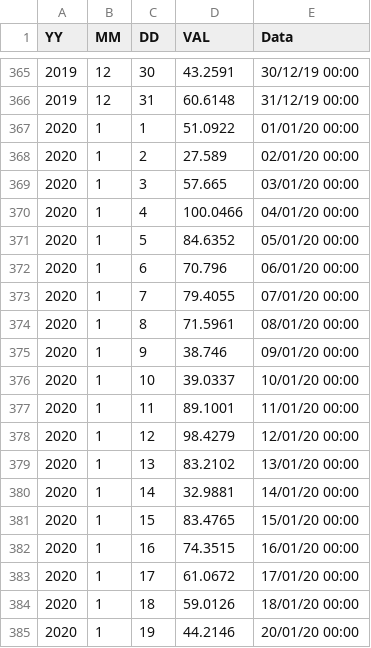
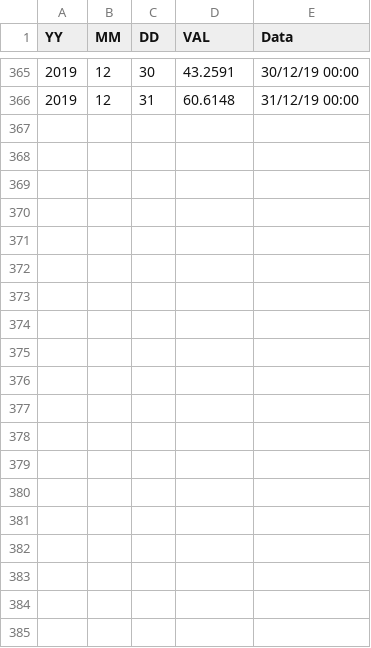
Before and after one commit to claudiocarnevale/prova_dati, a CSV file: IT2232A_NO2_mean24.csv, drawn as a sheet; only a part is shown, gaps mark what is left out; the diff covers the shown part only.

Commit message:
Update IT2232A_NO2_mean24.csv

```diff
--- a/IT2232A_NO2_mean24.csv
+++ b/IT2232A_NO2_mean24.csv
@@ -366,20 +366 @@ YY,MM,DD,VAL,Data
 2019,12,31,60.6148,31/12/19 00:00
-2020,1,1,51.0922,01/01/20 00:00
-2020,1,2,27.589,02/01/20 00:00
-2020,1,3,57.665,03/01/20 00:00
-2020,1,4,100.0466,04/01/20 00:00
-2020,1,5,84.6352,05/01/20 00:00
-2020,1,6,70.796,06/01/20 00:00
-2020,1,7,79.4055,07/01/20 00:00
-2020,1,8,71.5961,08/01/20 00:00
-2020,1,9,38.746,09/01/20 00:00
-2020,1,10,39.0337,10/01/20 00:00
-2020,1,11,89.1001,11/01/20 00:00
-2020,1,12,98.4279,12/01/20 00:00
-2020,1,13,83.2102,13/01/20 00:00
-2020,1,14,32.9881,14/01/20 00:00
-2020,1,15,83.4765,15/01/20 00:00
-2020,1,16,74.3515,16/01/20 00:00
-2020,1,17,61.0672,17/01/20 00:00
-2020,1,18,59.0126,18/01/20 00:00
-2020,1,19,44.2146,20/01/20 00:00
```
Also changed, not shown: 12 removed rows elsewhere in this file.
